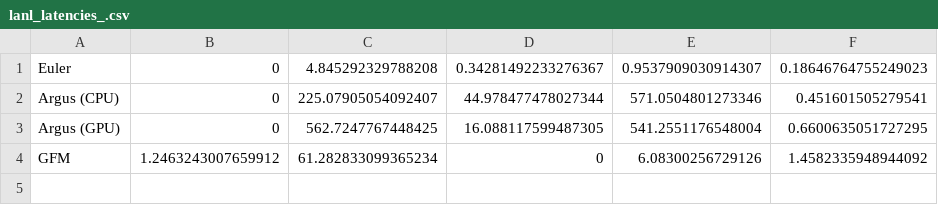
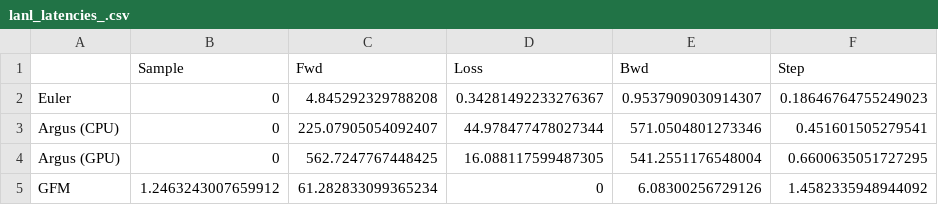
Before and after one commit to zazyzaya/GraphGPT-cyber, a CSV file: latency/comparison/lanl_latencies_.csv, drawn as a sheet; the diff names each change by its address in the sheet, - before the commit and + after, or states it on an @@ line.

```diff
--- a/latency/comparison/lanl_latencies_.csv
+++ b/latency/comparison/lanl_latencies_.csv
+row 1:  | Sample | Fwd | Loss | Bwd | Step
```
Also changed, not shown: latency/comparison/lanl_latencies.csv, latency/comparison/optc_latencies.csv, 24 other files.
